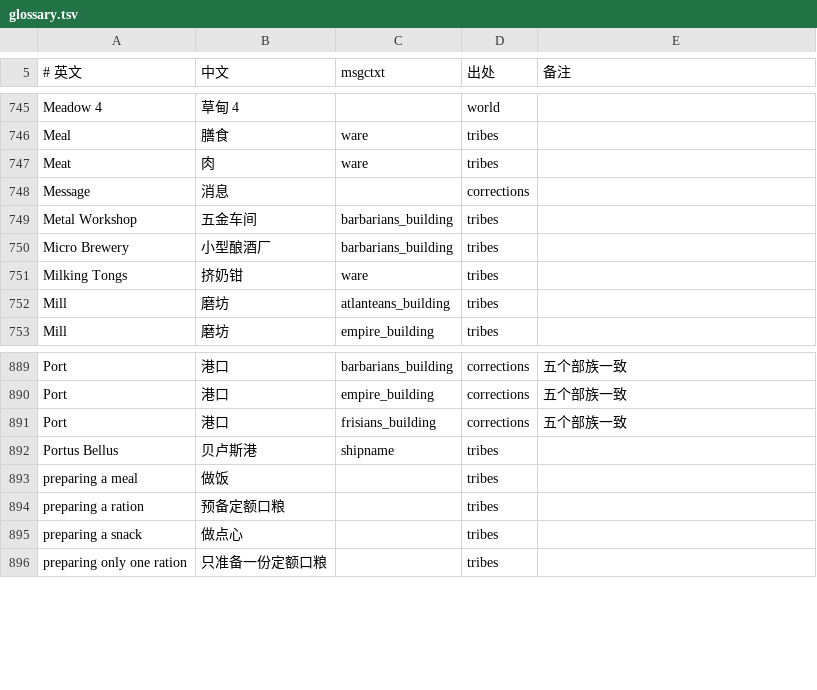
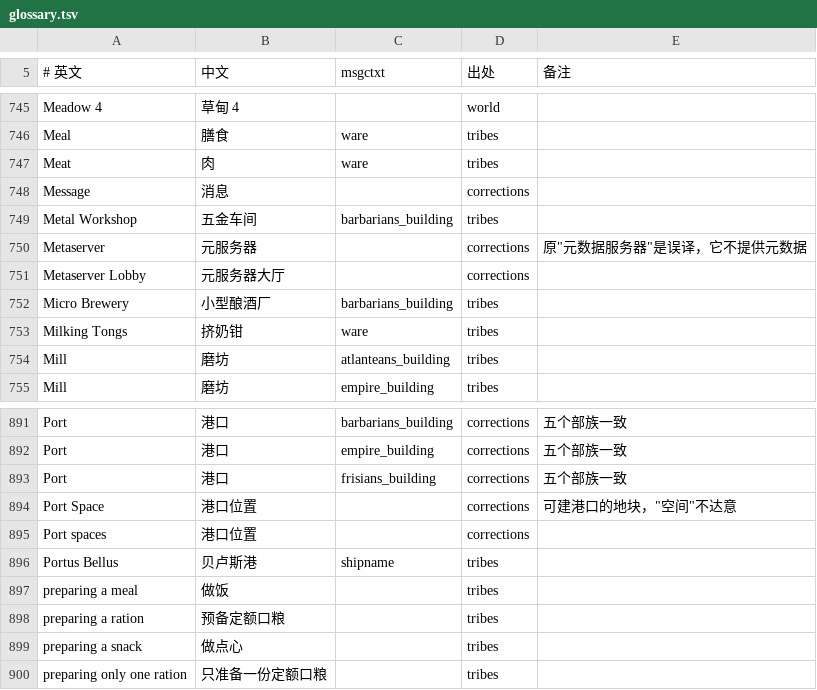
Before and after one commit to tykisgod/widelands-vd, a TSV file: i18n-zh/glossary.tsv, drawn as a sheet; only a part is shown, gaps mark what is left out.

```diff
--- a/i18n-zh/glossary.tsv
+++ b/i18n-zh/glossary.tsv
@@ -749,2 +749,4 @@ Message	消息		corrections
 Metal Workshop	五金车间	barbarians_building	tribes	
+Metaserver	元服务器		corrections	原"元数据服务器"是误译，它不提供元数据
+Metaserver Lobby	元服务器大厅		corrections	
 Micro Brewery	小型酿酒厂	barbarians_building	tribes	
@@ -891,2 +893,4 @@ Port	港口	empire_building	corrections	五个部族一致
 Port	港口	frisians_building	corrections	五个部族一致
+Port Space	港口位置		corrections	可建港口的地块，"空间"不达意
+Port spaces	港口位置		corrections	
 Portus Bellus	贝卢斯港	shipname	tribes	
```
Also changed, not shown: i18n-zh/corrections.tsv, 9 other files.
